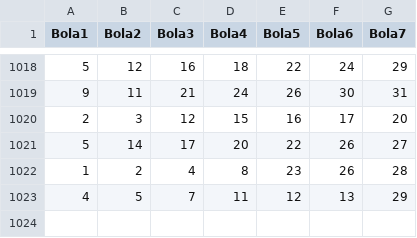
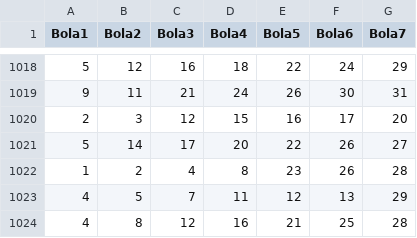
Before and after one commit to alexanmx/alura, a CSV file: machine-learning/classificacao-com-sklearn/dados/dia_de_sorte.csv, drawn as a sheet; only a part is shown, gaps mark what is left out.

```diff
--- a/machine-learning/classificacao-com-sklearn/dados/dia_de_sorte.csv
+++ b/machine-learning/classificacao-com-sklearn/dados/dia_de_sorte.csv
@@ -1023 +1023,2 @@ Bola1,Bola2,Bola3,Bola4,Bola5,Bola6,Bola7
 4,5,7,11,12,13,29
+4,8,12,16,21,25,28
```
Also changed, not shown: 2 other files.
